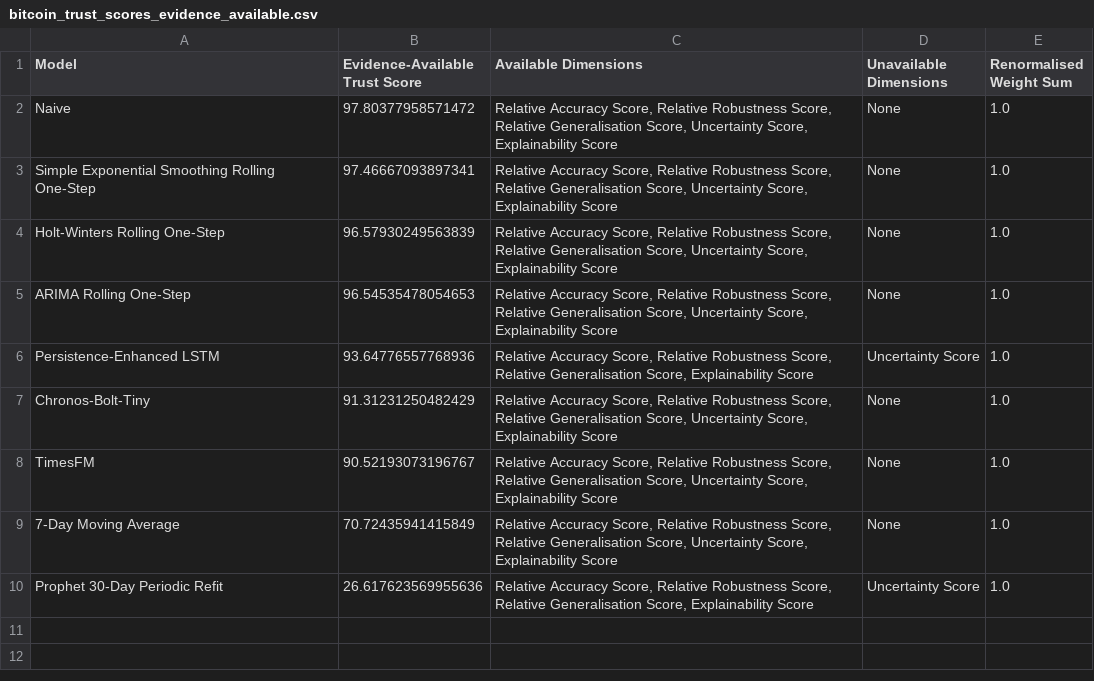
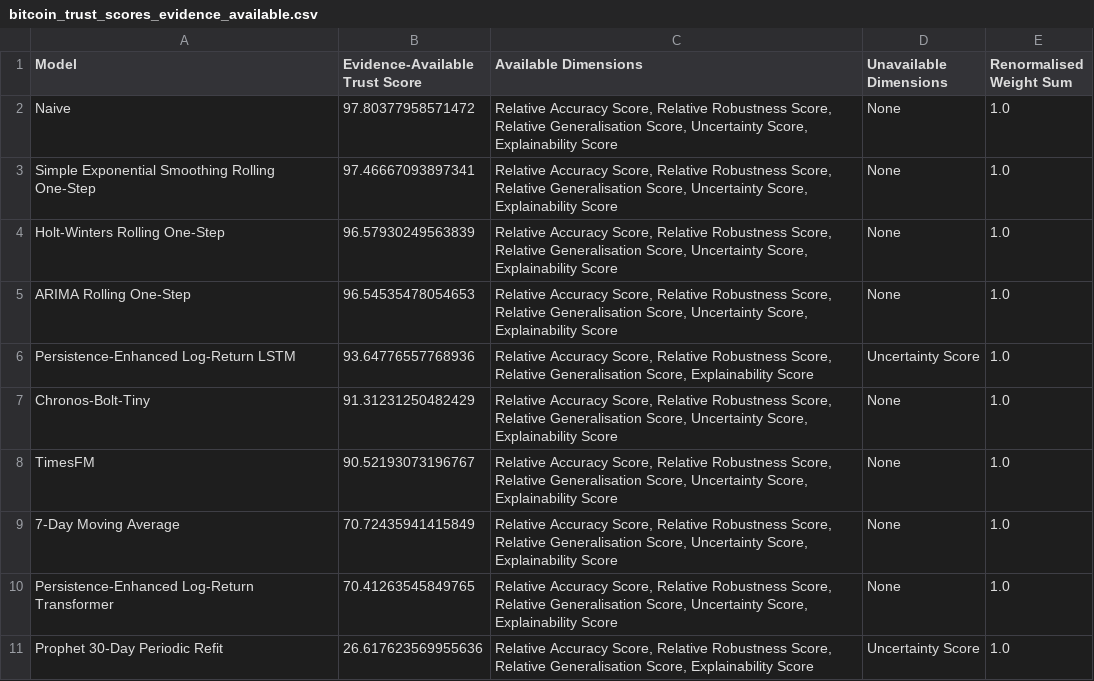
Before and after one commit to mdsoadsolaiman/Time-Series-Foundation-Models, a CSV file: results/bitcoin_trust_scores_evidence_available.csv, drawn as a sheet.

```diff
--- a/results/bitcoin_trust_scores_evidence_available.csv
+++ b/results/bitcoin_trust_scores_evidence_available.csv
@@ -5,3 +5,3 @@ Holt-Winters Rolling One-Step,96.57930249563839,"Relative Accuracy Score, Relati
 ARIMA Rolling One-Step,96.54535478054653,"Relative Accuracy Score, Relative Robustness Score, Relative Generalisation Score, Uncertainty Score, Explainability Score",None,1.0
-Persistence-Enhanced LSTM,93.64776557768936,"Relative Accuracy Score, Relative Robustness Score, Relative Generalisation Score, Explainability Score",Uncertainty Score,1.0
+Persistence-Enhanced Log-Return LSTM,93.64776557768936,"Relative Accuracy Score, Relative Robustness Score, Relative Generalisation Score, Explainability Score",Uncertainty Score,1.0
 Chronos-Bolt-Tiny,91.31231250482429,"Relative Accuracy Score, Relative Robustness Score, Relative Generalisation Score, Uncertainty Score, Explainability Score",None,1.0
@@ -9,2 +9,3 @@ TimesFM,90.52193073196767,"Relative Accuracy Score, Relative Robustness Score, R
 7-Day Moving Average,70.72435941415849,"Relative Accuracy Score, Relative Robustness Score, Relative Generalisation Score, Uncertainty Score, Explainability Score",None,1.0
+Persistence-Enhanced Log-Return Transformer,70.41263545849765,"Relative Accuracy Score, Relative Robustness Score, Relative Generalisation Score, Uncertainty Score, Explainability Score",None,1.0
 Prophet 30-Day Periodic Refit,26.617623569955636,"Relative Accuracy Score, Relative Robustness Score, Relative Generalisation Score, Explainability Score",Uncertainty Score,1.0
```
Also changed, not shown: results/bitcoin_dm_pairwise_results.csv, results/bitcoin_trust_scores_penalised.csv, 7 other files.
